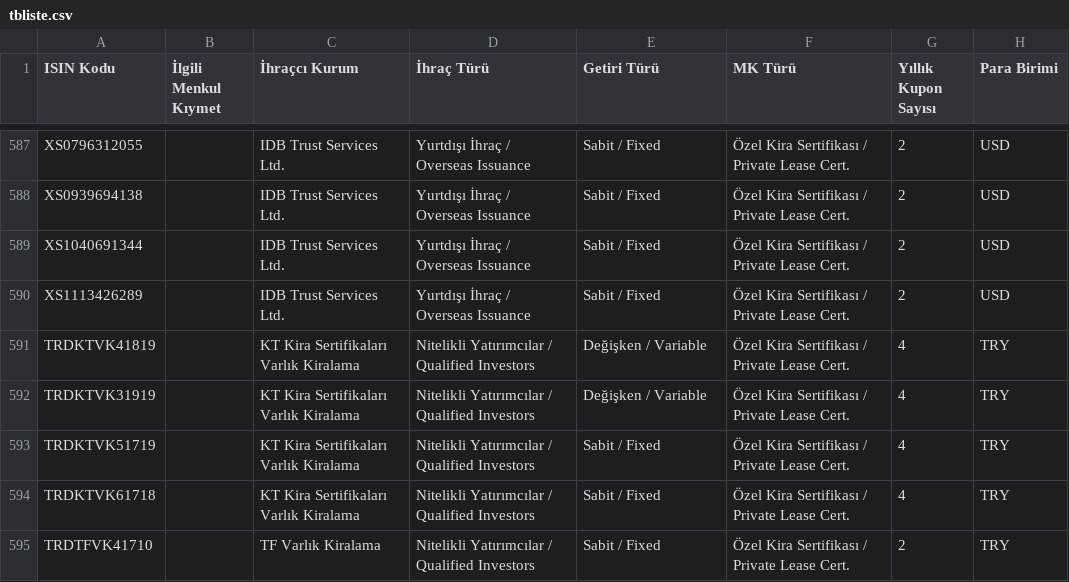
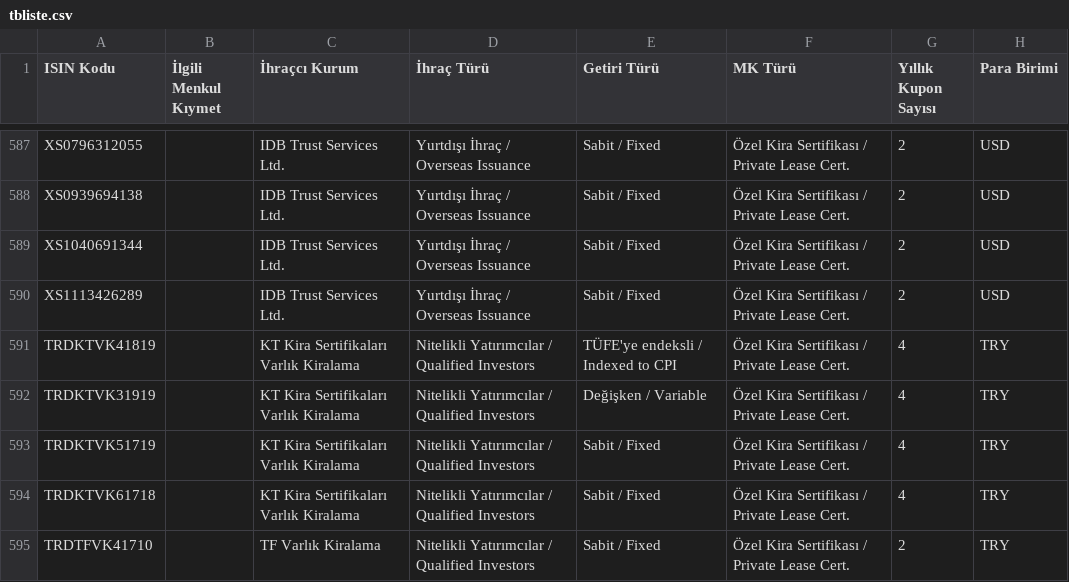
Before and after one commit to martingale/tbliste, a CSV file: tbliste.csv, drawn as a sheet; only a part is shown, gaps mark what is left out; the diff names each change by its address in the sheet, - before the commit and + after, or states it on an @@ line.

```diff
--- a/tbliste.csv
+++ b/tbliste.csv
-E591 (Getiri Türü): Değişken / Variable
+E591 (Getiri Türü): TÜFE'ye endeksli / Indexed to CPI
```
Also changed, not shown: tbliste_WIN1254.csv, 2 other files.
